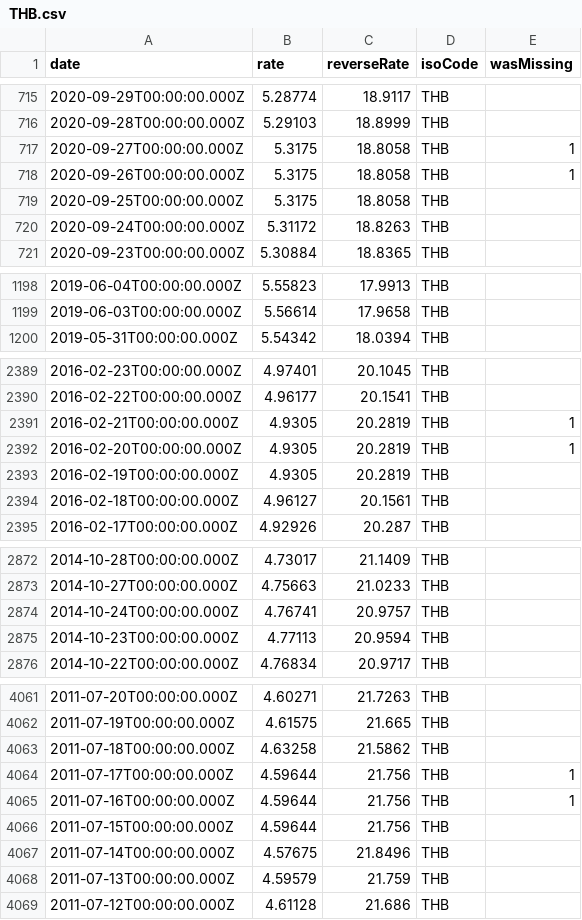
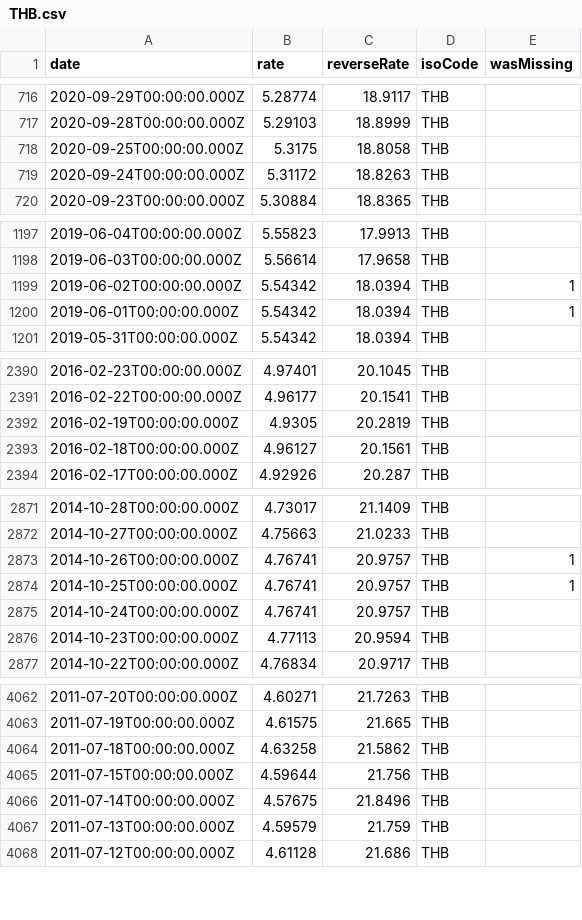
Before and after one commit to GeorgeSG/bnb-currency-exchange-rates, a CSV file: data/THB.csv, drawn as a sheet; only a part is shown, gaps mark what is left out; removed rows and columns are numbered as before the commit, all else as after; the diff covers the shown part only; the diff names each change by its address in the sheet, - before the commit and + after, or states it on an @@ line.

Commit message:
Update exchange rates

```diff
--- a/data/THB.csv
+++ b/data/THB.csv
-row 717: 2020-09-27T00:00:00.000Z | 5.3175 | 18.8058 | THB | 1
-row 718: 2020-09-26T00:00:00.000Z | 5.3175 | 18.8058 | THB | 1
+row 1199: 2019-06-02T00:00:00.000Z | 5.54342 | 18.0394 | THB | 1
+row 1200: 2019-06-01T00:00:00.000Z | 5.54342 | 18.0394 | THB | 1
-row 2391: 2016-02-21T00:00:00.000Z | 4.9305 | 20.2819 | THB | 1
-row 2392: 2016-02-20T00:00:00.000Z | 4.9305 | 20.2819 | THB | 1
+row 2873: 2014-10-26T00:00:00.000Z | 4.76741 | 20.9757 | THB | 1
+row 2874: 2014-10-25T00:00:00.000Z | 4.76741 | 20.9757 | THB | 1
-row 4064: 2011-07-17T00:00:00.000Z | 4.59644 | 21.756 | THB | 1
-row 4065: 2011-07-16T00:00:00.000Z | 4.59644 | 21.756 | THB | 1
```
Also changed, not shown: 5 added rows and 2 removed rows elsewhere in this file, data/BRL.csv, data/ILS.csv, 39 other files.
